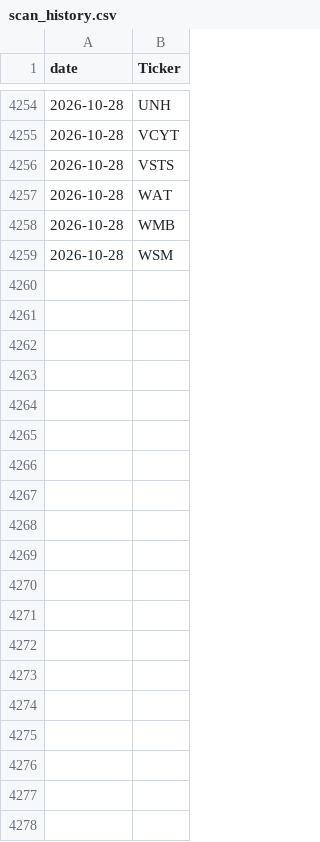
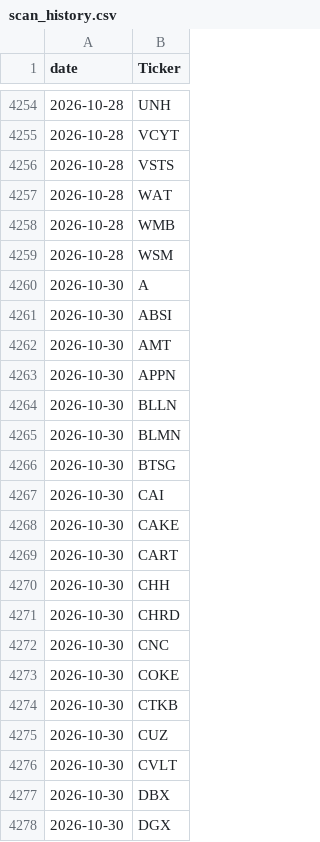
Before and after one commit to alexanderabe28-cpu/Theme--Heatmap, a CSV file: data/scan/scan_history.csv, drawn as a sheet; only a part is shown, gaps mark what is left out; the diff covers the shown part only.

```diff
--- a/data/scan/scan_history.csv
+++ b/data/scan/scan_history.csv
@@ -4259 +4259,20 @@ date,Ticker
 2026-10-28,WSM
+2026-10-30,A
+2026-10-30,ABSI
+2026-10-30,AMT
+2026-10-30,APPN
+2026-10-30,BLLN
+2026-10-30,BLMN
+2026-10-30,BTSG
+2026-10-30,CAI
+2026-10-30,CAKE
+2026-10-30,CART
+2026-10-30,CHH
+2026-10-30,CHRD
+2026-10-30,CNC
+2026-10-30,COKE
+2026-10-30,CTKB
+2026-10-30,CUZ
+2026-10-30,CVLT
+2026-10-30,DBX
+2026-10-30,DGX
```
Also changed, not shown: 56 added rows elsewhere in this file, data/breadth_daily.csv, data/breadth_weekly.csv, 5 other files.
